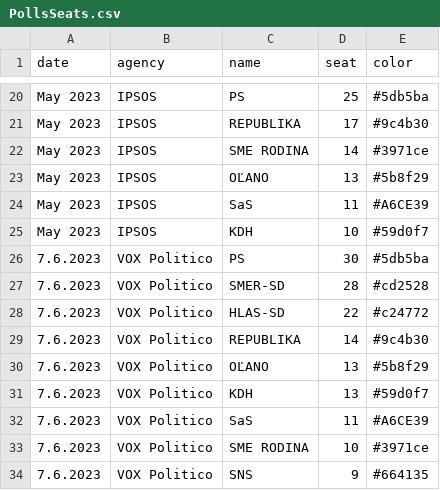
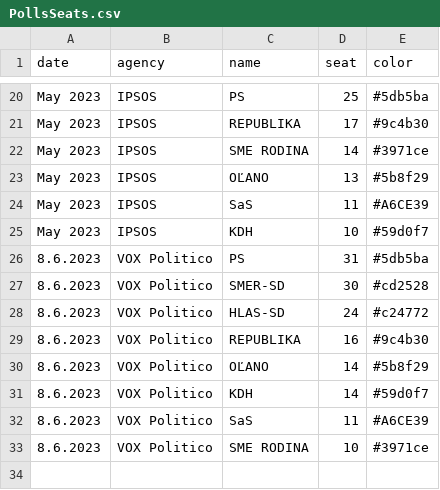
Before and after one commit to MartinHBA/politicalparties, a CSV file: PollsSeats.csv, drawn as a sheet; only a part is shown, gaps mark what is left out.

Commit message:
chore: Vox Politico 8.6.2023

```diff
--- a/PollsSeats.csv
+++ b/PollsSeats.csv
@@ -25,10 +25,9 @@ May 2023,IPSOS,SaS,11,#A6CE39
 May 2023,IPSOS,KDH,10,#59d0f7
-7.6.2023,VOX Politico,PS,30,#5db5ba
-7.6.2023,VOX Politico,SMER-SD,28,#cd2528
-7.6.2023,VOX Politico,HLAS-SD,22,#c24772
-7.6.2023,VOX Politico,REPUBLIKA,14,#9c4b30
-7.6.2023,VOX Politico,OĽANO,13,#5b8f29
-7.6.2023,VOX Politico,KDH,13,#59d0f7
-7.6.2023,VOX Politico,SaS,11,#A6CE39
-7.6.2023,VOX Politico,SME RODINA,10,#3971ce
-7.6.2023,VOX Politico,SNS,9,#664135
+8.6.2023,VOX Politico,PS,31,#5db5ba
+8.6.2023,VOX Politico,SMER-SD,30,#cd2528
+8.6.2023,VOX Politico,HLAS-SD,24,#c24772
+8.6.2023,VOX Politico,REPUBLIKA,16,#9c4b30
+8.6.2023,VOX Politico,OĽANO,14,#5b8f29
+8.6.2023,VOX Politico,KDH,14,#59d0f7
+8.6.2023,VOX Politico,SaS,11,#A6CE39
+8.6.2023,VOX Politico,SME RODINA,10,#3971ce
```
